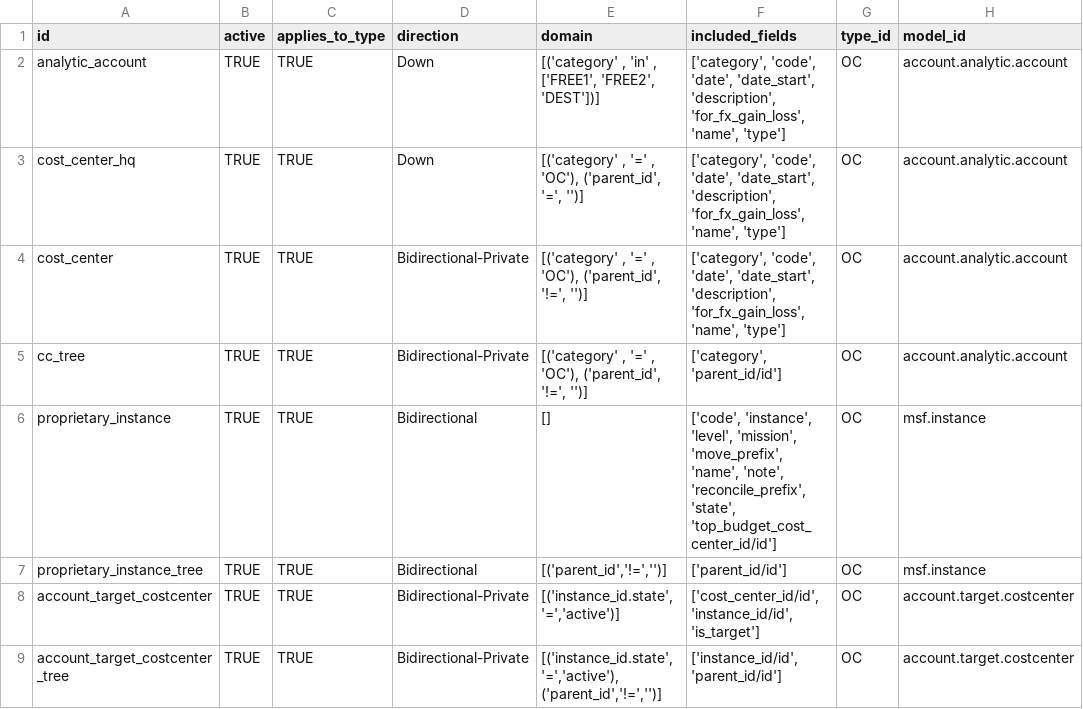
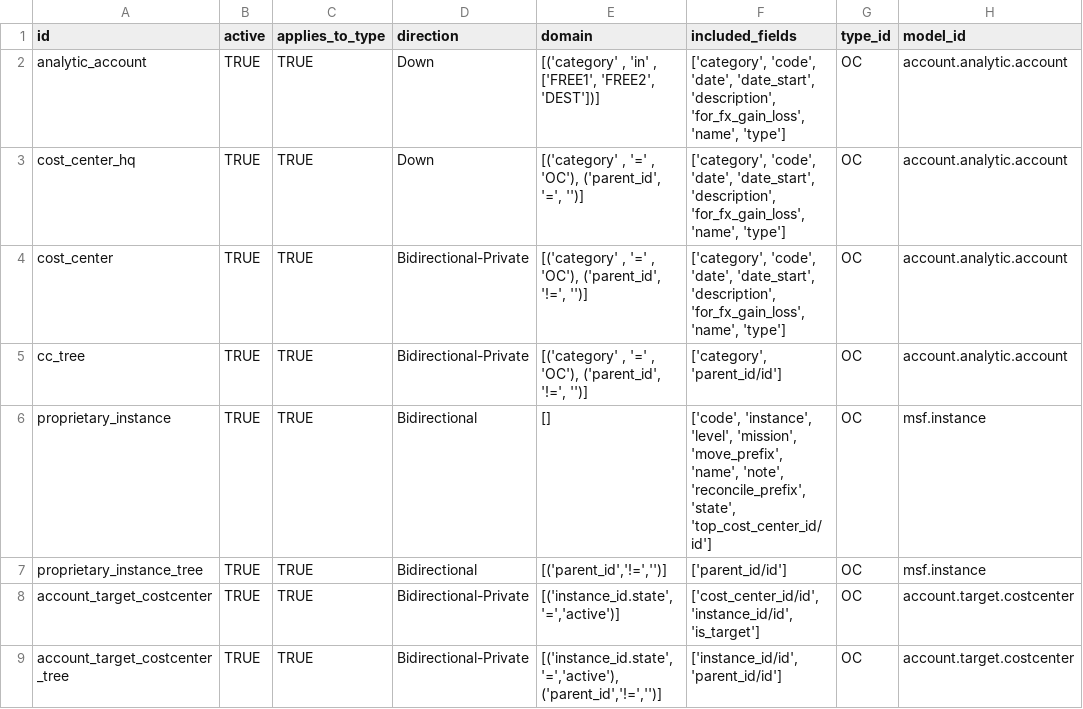
Before and after one commit to Unifield/unifield-server, a CSV file: msf_sync_data_server/data/sync_server.sync_rule.csv, drawn as a sheet; only a part is shown; the diff names each change by its address in the sheet, - before the commit and + after, or states it on an @@ line.

Commit message:
UF-1708: [FIX] top cost center renamed and modified

```diff
--- a/msf_sync_data_server/data/sync_server.sync_rule.csv
+++ b/msf_sync_data_server/data/sync_server.sync_rule.csv
-F6 (included_fields): …'reconcile_prefix', 'state', 'top_budget_cost_center_id/id']
+F6 (included_fields): …'reconcile_prefix', 'state', 'top_cost_center_id/id']
```
